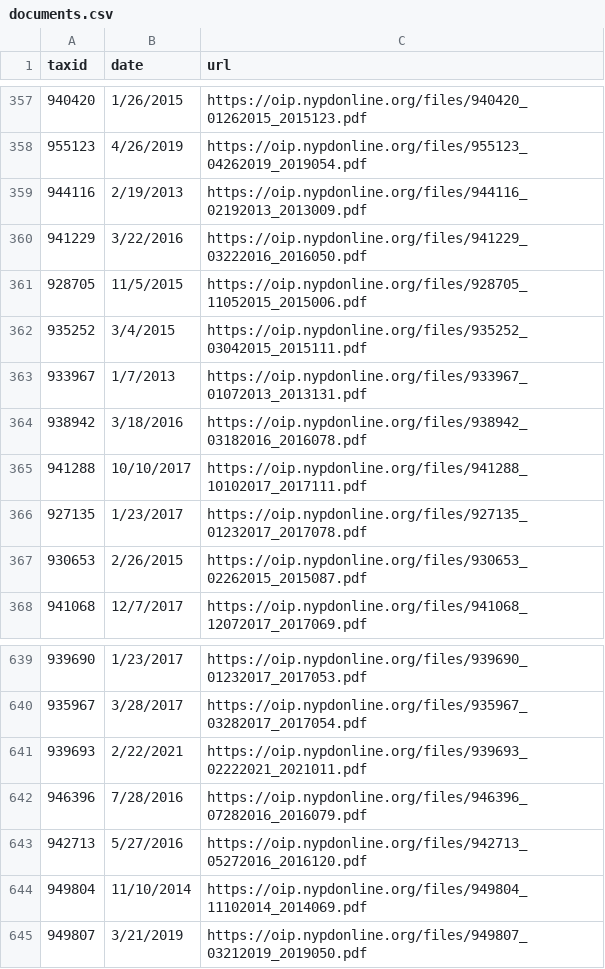
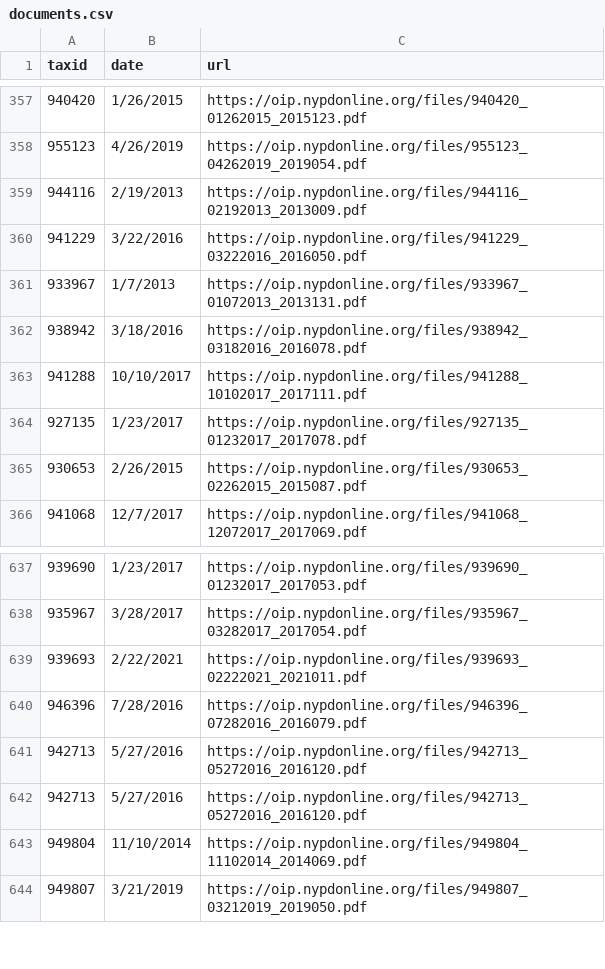
Before and after one commit to ryanwatkins/nypd-officer-profiles, a CSV file: documents.csv, drawn as a sheet; only a part is shown, gaps mark what is left out.

```diff
--- a/documents.csv
+++ b/documents.csv
@@ -360,4 +360,2 @@ taxid,date,url
 941229,3/22/2016,https://oip.nypdonline.org/files/941229_03222016_2016050.pdf
-928705,11/5/2015,https://oip.nypdonline.org/files/928705_11052015_2015006.pdf
-935252,3/4/2015,https://oip.nypdonline.org/files/935252_03042015_2015111.pdf
 933967,1/7/2013,https://oip.nypdonline.org/files/933967_01072013_2013131.pdf
@@ -642,2 +640,3 @@ taxid,date,url
 946396,7/28/2016,https://oip.nypdonline.org/files/946396_07282016_2016079.pdf
+942713,5/27/2016,https://oip.nypdonline.org/files/942713_05272016_2016120.pdf
 942713,5/27/2016,https://oip.nypdonline.org/files/942713_05272016_2016120.pdf
```
Also changed, not shown: 29 other files.
